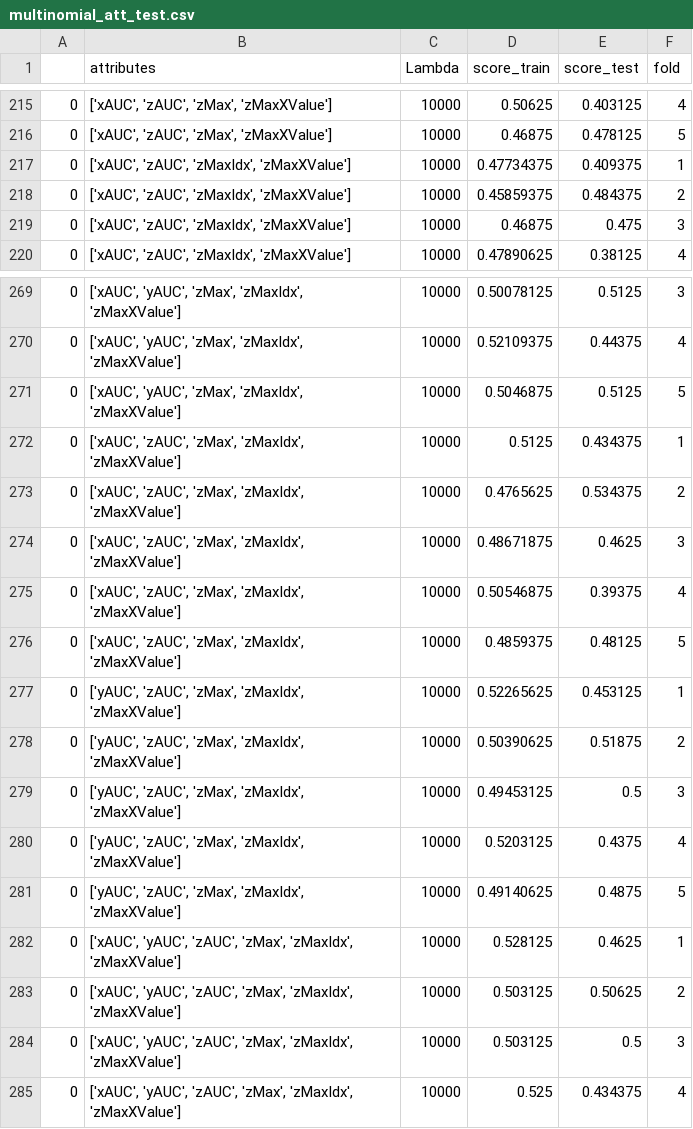
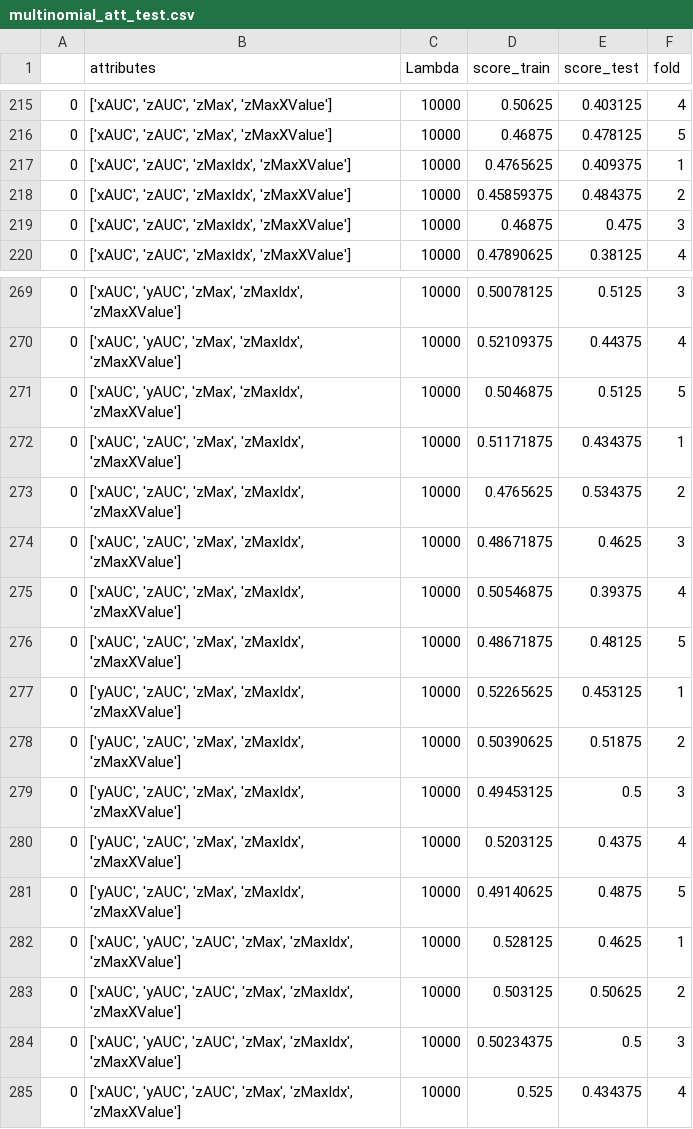
Before and after one commit to kriskruse/02445_stat_eval, a CSV file: crossValidation/multinomial_att_test.csv, drawn as a sheet; only a part is shown, gaps mark what is left out.

```diff
--- a/crossValidation/multinomial_att_test.csv
+++ b/crossValidation/multinomial_att_test.csv
@@ -216,3 +216,3 @@
 0,"['xAUC', 'zAUC', 'zMax', 'zMaxXValue']",10000,0.46875,0.478125,5
-0,"['xAUC', 'zAUC', 'zMaxIdx', 'zMaxXValue']",10000,0.47734375,0.409375,1
+0,"['xAUC', 'zAUC', 'zMaxIdx', 'zMaxXValue']",10000,0.4765625,0.409375,1
 0,"['xAUC', 'zAUC', 'zMaxIdx', 'zMaxXValue']",10000,0.45859375,0.484375,2
@@ -271,3 +271,3 @@
 0,"['xAUC', 'yAUC', 'zMax', 'zMaxIdx', 'zMaxXValue']",10000,0.5046875,0.5125,5
-0,"['xAUC', 'zAUC', 'zMax', 'zMaxIdx', 'zMaxXValue']",10000,0.5125,0.434375,1
+0,"['xAUC', 'zAUC', 'zMax', 'zMaxIdx', 'zMaxXValue']",10000,0.51171875,0.434375,1
 0,"['xAUC', 'zAUC', 'zMax', 'zMaxIdx', 'zMaxXValue']",10000,0.4765625,0.534375,2
@@ -275,3 +275,3 @@
 0,"['xAUC', 'zAUC', 'zMax', 'zMaxIdx', 'zMaxXValue']",10000,0.50546875,0.39375,4
-0,"['xAUC', 'zAUC', 'zMax', 'zMaxIdx', 'zMaxXValue']",10000,0.4859375,0.48125,5
+0,"['xAUC', 'zAUC', 'zMax', 'zMaxIdx', 'zMaxXValue']",10000,0.48671875,0.48125,5
 0,"['yAUC', 'zAUC', 'zMax', 'zMaxIdx', 'zMaxXValue']",10000,0.52265625,0.453125,1
@@ -283,3 +283,3 @@
 0,"['xAUC', 'yAUC', 'zAUC', 'zMax', 'zMaxIdx', 'zMaxXValue']",10000,0.503125,0.50625,2
-0,"['xAUC', 'yAUC', 'zAUC', 'zMax', 'zMaxIdx', 'zMaxXValue']",10000,0.503125,0.5,3
+0,"['xAUC', 'yAUC', 'zAUC', 'zMax', 'zMaxIdx', 'zMaxXValue']",10000,0.50234375,0.5,3
 0,"['xAUC', 'yAUC', 'zAUC', 'zMax', 'zMaxIdx', 'zMaxXValue']",10000,0.525,0.434375,4
```
Also changed, not shown: 5 other files.
